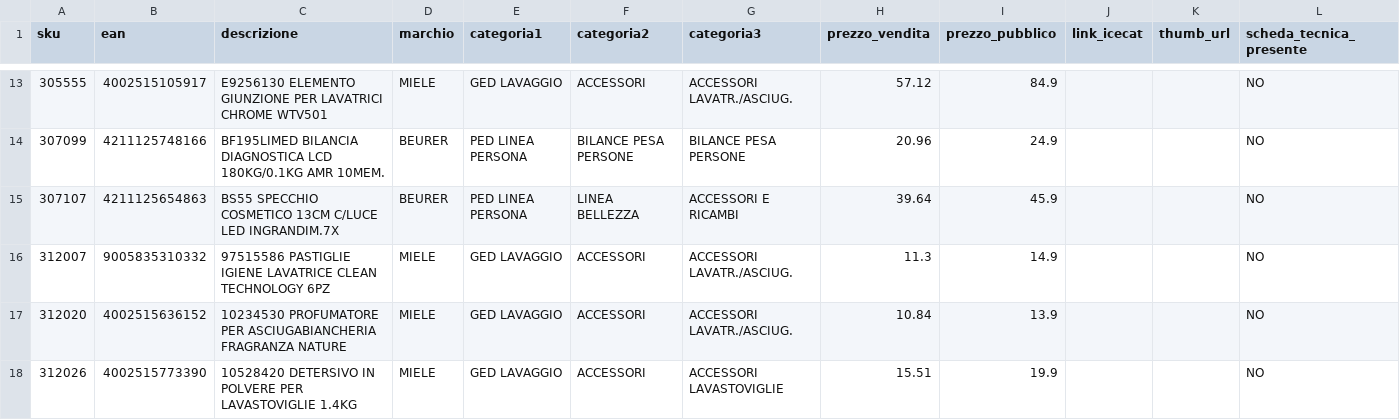
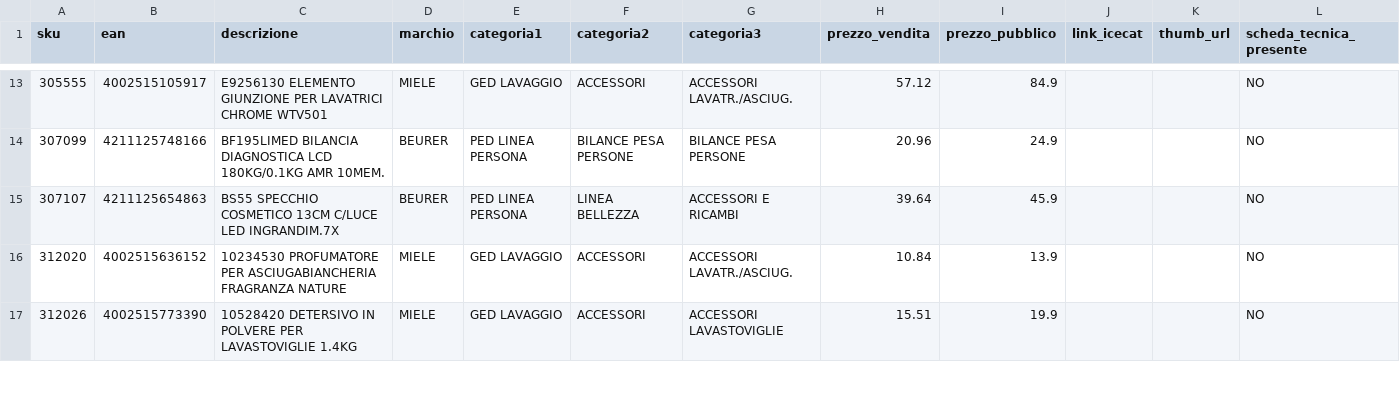
Before and after one commit to el4u-b2b/listino-b2b, a CSV file: listino_B2B.csv, drawn as a sheet; only a part is shown, gaps mark what is left out; the diff covers the shown part only; the diff names each change by its address in the sheet, - before the commit and + after, or states it on an @@ line.

```diff
--- a/listino_B2B.csv
+++ b/listino_B2B.csv
-row 16: 312007 | 9005835310332 | 97515586 PASTIGLIE IGIENE LAVATRICE CLEAN TECHNOLOGY 6PZ | MIELE | GED LAVAGGIO | ACCESSORI | ACCESSORI LAVATR./ASCIUG. | 11.3 | 14.9 |  |  | NO
```
Also changed, not shown: 10 removed rows and 1 edited cell elsewhere in this file, 1 other file.
